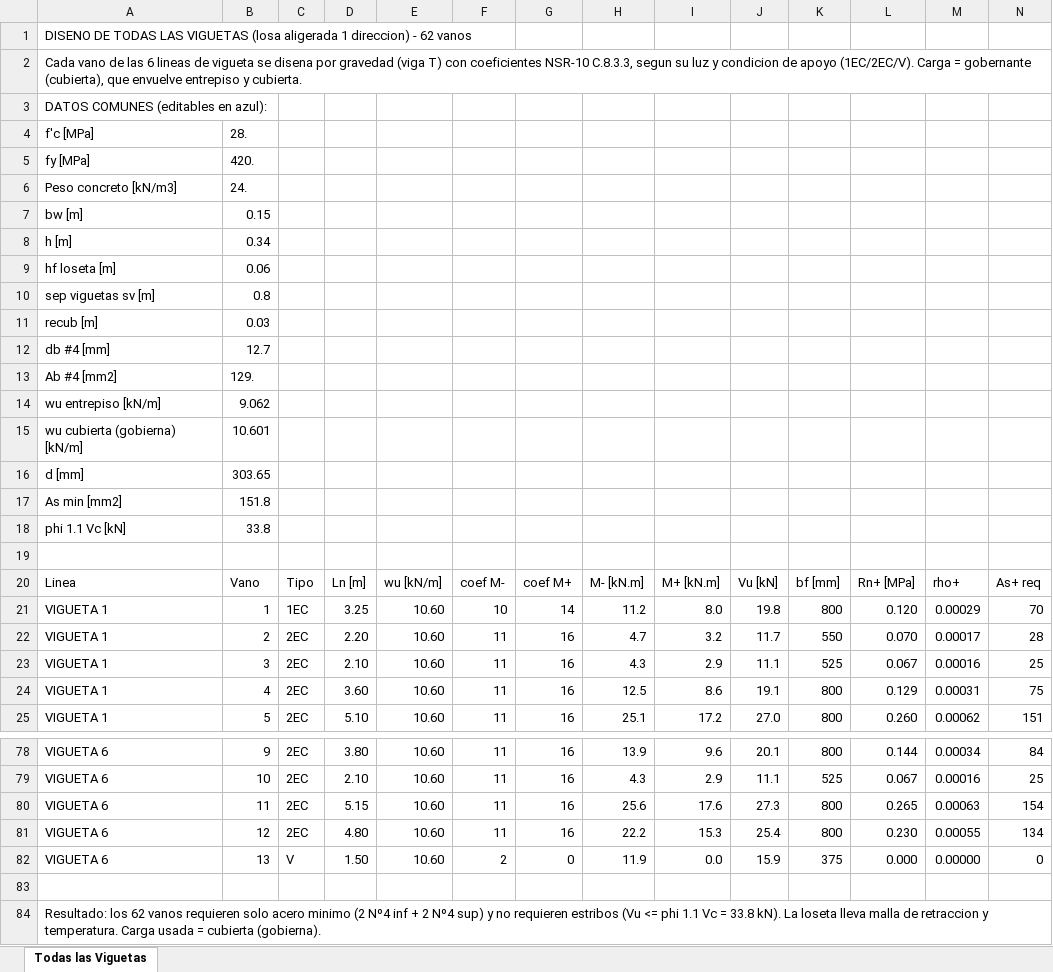
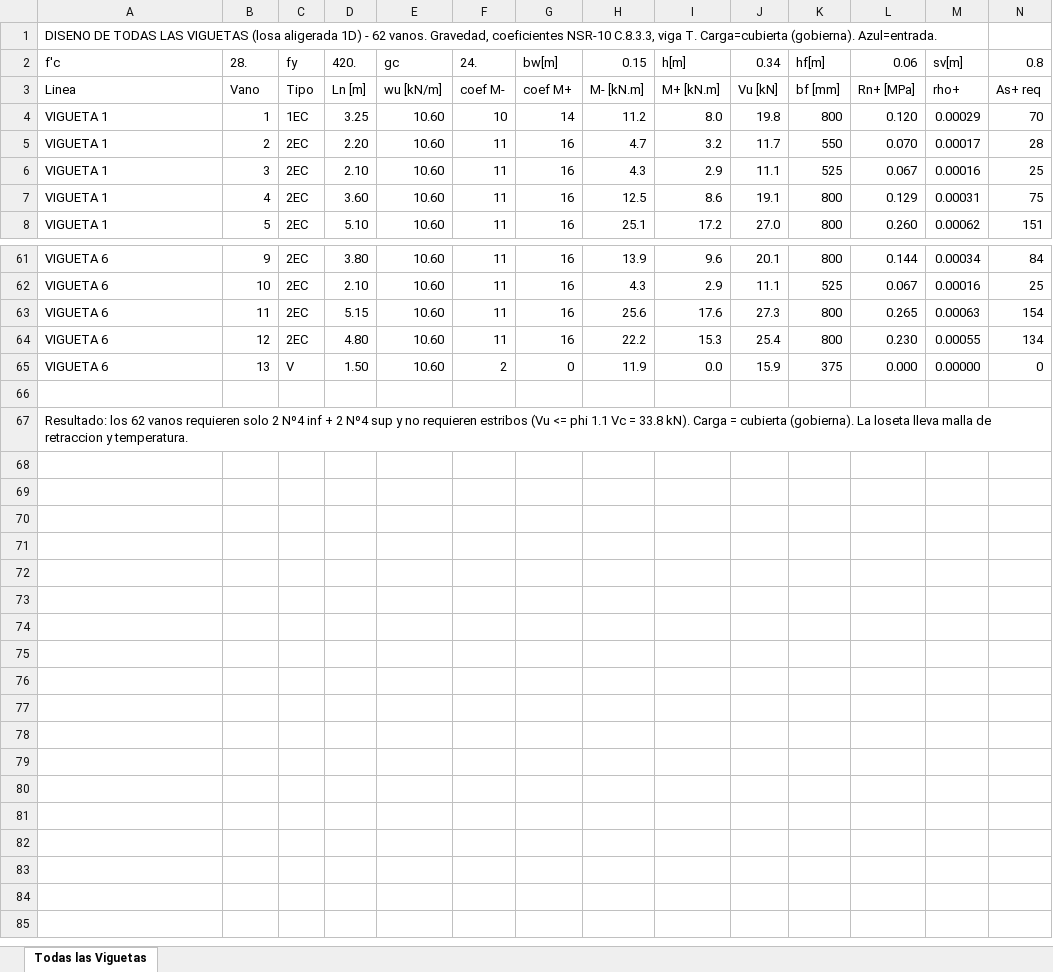
Before and after one commit to saospinap-bit/mi-sistema-de-vida, an Excel workbook: Proyectos/Diseno-Estructural/DISENO-TODAS-LAS-VIGUETAS.xlsx, sheet Todas las Viguetas, drawn as a sheet; only a part is shown, gaps mark what is left out; values as stored, in another font and other column widths than the file's, no cell formats; removed rows and columns are numbered as before the commit, all else as after; rows hold the shown columns only; the diff names each change by its address in the sheet, - before the commit and + after, or states it on an @@ line.

```diff
--- a/Proyectos/Diseno-Estructural/DISENO-TODAS-LAS-VIGUETAS.xlsx (sheet Todas las Viguetas)
+++ b/Proyectos/Diseno-Estructural/DISENO-TODAS-LAS-VIGUETAS.xlsx (sheet Todas las Viguetas)
-A1: …(losa aligerada 1 direccion) - 62 vanos
+A1: …(losa aligerada 1D) - 62 vanos. Gravedad, coeficientes NSR-10 C.8.3.3, viga T. Carga=cubierta (gobierna). Azul=entrada.
-row 2: Cada vano de las 6 lineas de vigueta se disena por gravedad (viga T) con coeficientes NSR-10 C.8.3.3, segun su luz y condicion de apoyo (1EC/2EC/V). Carga = gobernante (cubierta), que envuelve entrepiso y cubierta.
-row 3: DATOS COMUNES (editables en azul):
-row 4: f'c [MPa] | 28.
-row 5: fy [MPa] | 420.
-row 6: Peso concreto [kN/m3] | 24.
-row 7: bw [m] | 0.15
-row 8: h [m] | 0.34
-row 9: hf loseta [m] | 0.06
-row 10: sep viguetas sv [m] | 0.8
-row 11: recub [m] | 0.03
-row 12: db #4 [mm] | 12.7
-row 13: Ab #4 [mm2] | 129.
-row 14: wu entrepiso [kN/m] | 9.062
-row 15: wu cubierta (gobierna) [kN/m] | 10.601
-row 16: d [mm] | 303.65
-row 17: As min [mm2] | 151.8
-row 18: phi 1.1 Vc [kN] | 33.8
-row 2: (empty)
+row 2: f'c | 28. | fy | 420. | gc | 24. | bw[m] | 0.15 | h[m] | 0.34 | hf[m] | 0.06 | sv[m] | 0.8
-A67: …requieren solo acero minimo (2 Nº4 inf + 2 Nº4 sup) y no requieren estribos (Vu <= phi 1.1 Vc = 33.8 kN). La loseta lleva malla de retraccion y temperatura. Carga usada = cubierta (gobierna).
+A67: …requieren solo 2 Nº4 inf + 2 Nº4 sup y no requieren estribos (Vu <= phi 1.1 Vc = 33.8 kN). Carga = cubierta (gobierna). La loseta lleva malla de retraccion y temperatura.
```
Also changed, not shown: cell formats, formulas that keep their value, Proyectos/Diseno-Estructural/DISENO-LOSA-NERVADA-1D.xlsx, Proyectos/Diseno-Estructural/DISENO-TODAS-LAS-VIGAS.xlsx, 1 other file.
